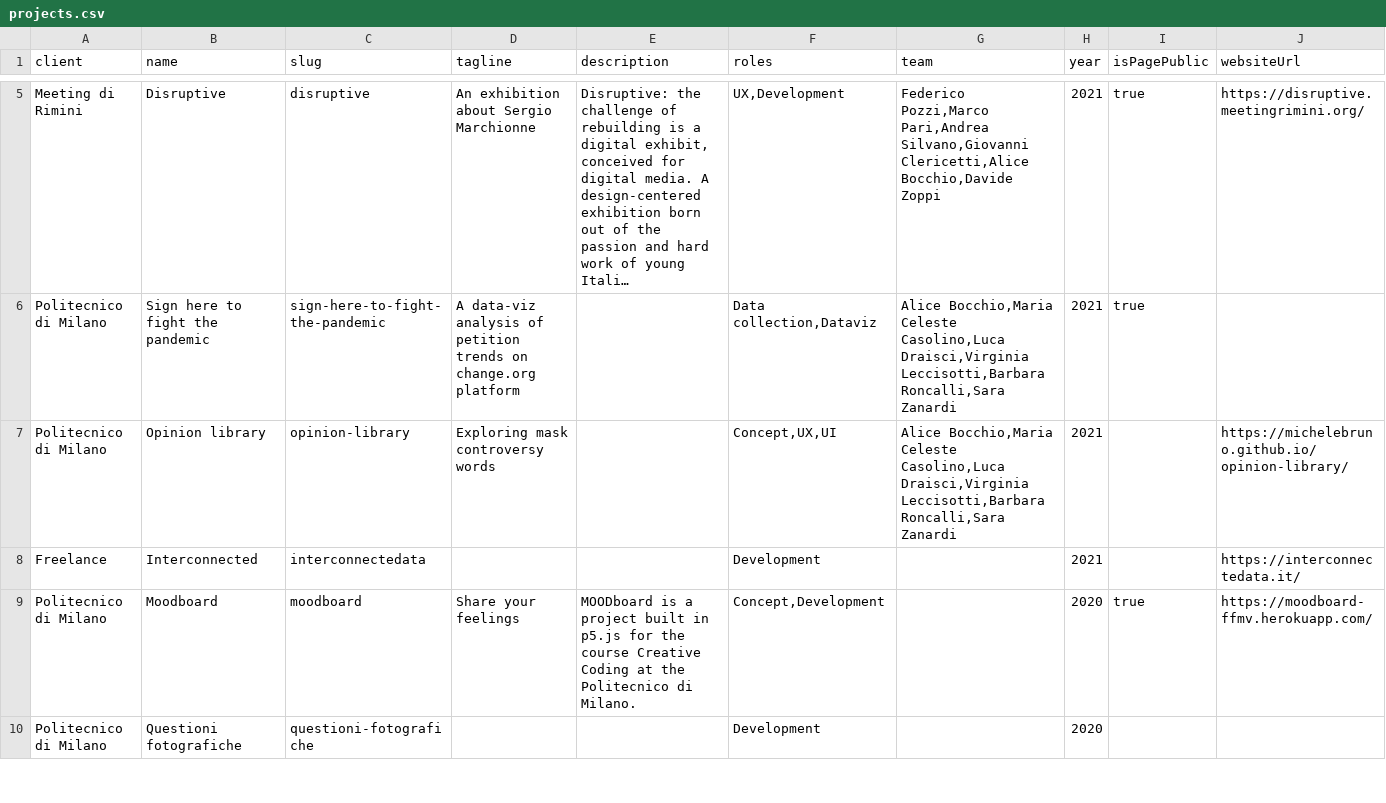
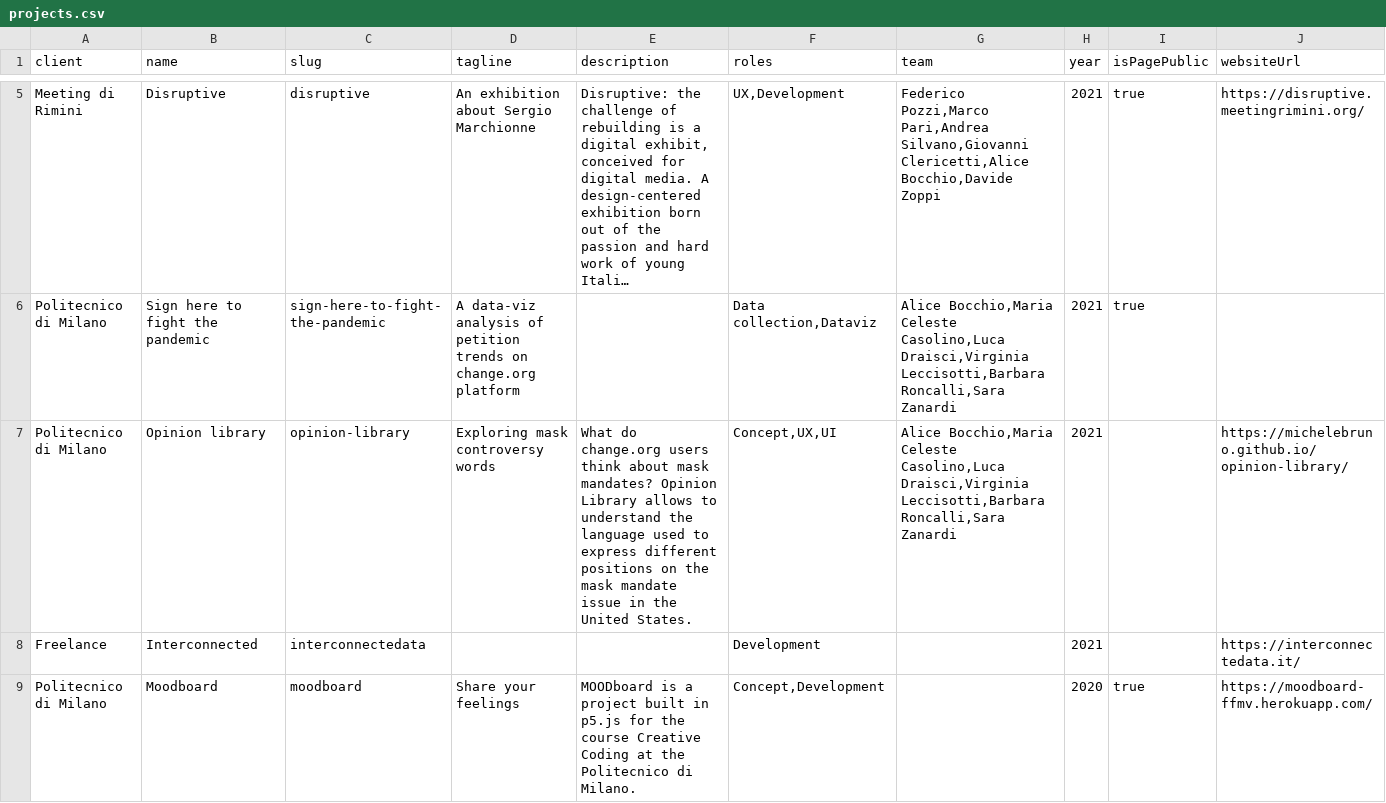
Before and after one commit to michelebruno/michelebruno.github.io, a CSV file: src/data/projects.csv, drawn as a sheet; only a part is shown, gaps mark what is left out; the shorter side is filled out with more unchanged rows; long unchanged cells end in …; the diff names each change by its address in the sheet, - before the commit and + after, or states it on an @@ line.

```diff
--- a/src/data/projects.csv
+++ b/src/data/projects.csv
-E7 (description): (empty)
+E7 (description): What do change.org users think about mask mandates? Opinion Library allows to understand the language used to express different positions on the mask mandate issue in the United States.
```
Also changed, not shown: 20 other files.
